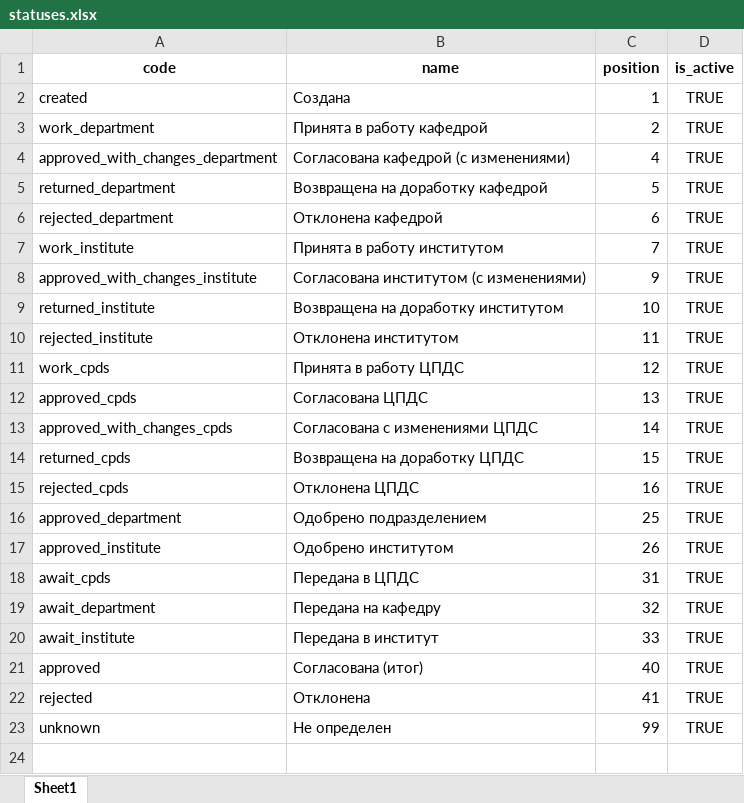
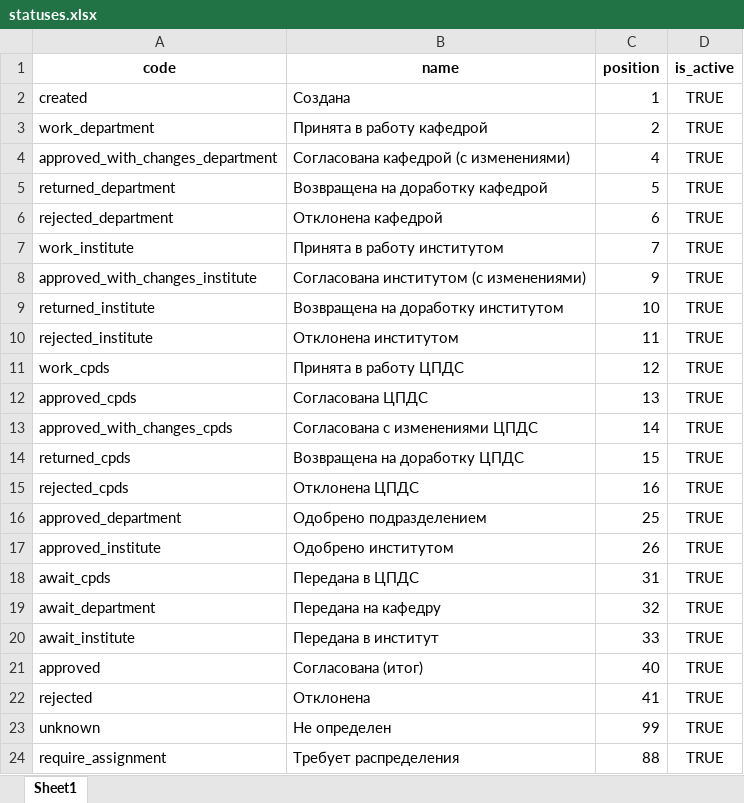
Before and after one commit to RUT-MIIT/project_activity_server, an Excel workbook: showcase/management/commands/statuses.xlsx, sheet Sheet1, drawn as a sheet; values as stored, in another font and other column widths than the file's, no borders; the diff names each change by its address in the sheet, - before the commit and + after, or states it on an @@ line.

```diff
--- a/showcase/management/commands/statuses.xlsx (sheet Sheet1)
+++ b/showcase/management/commands/statuses.xlsx (sheet Sheet1)
+row 24: require_assignment | Требует распределения | 88 | TRUE
```
Also changed, not shown: accounts/management/commands/departments.xlsx, 24 other files.
